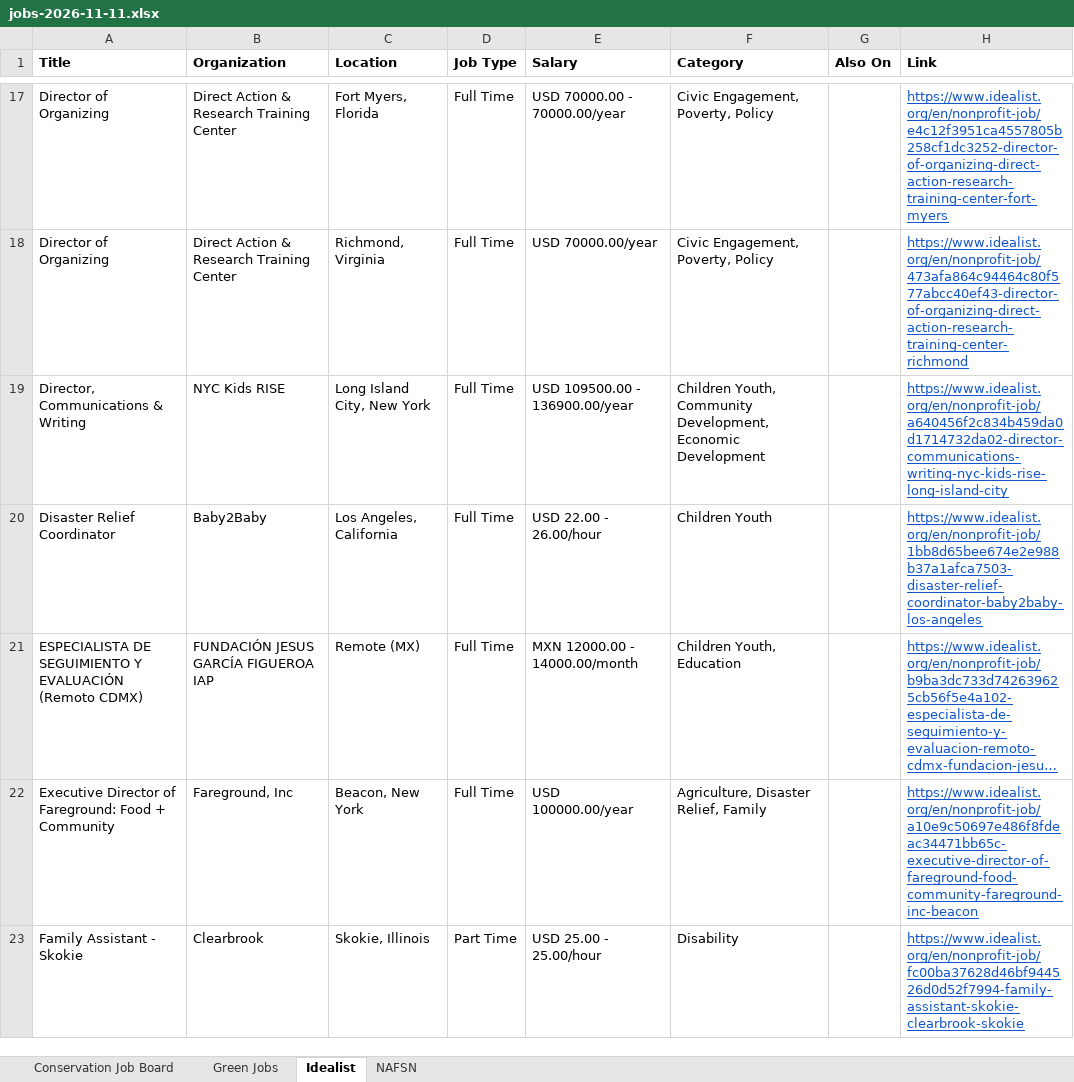
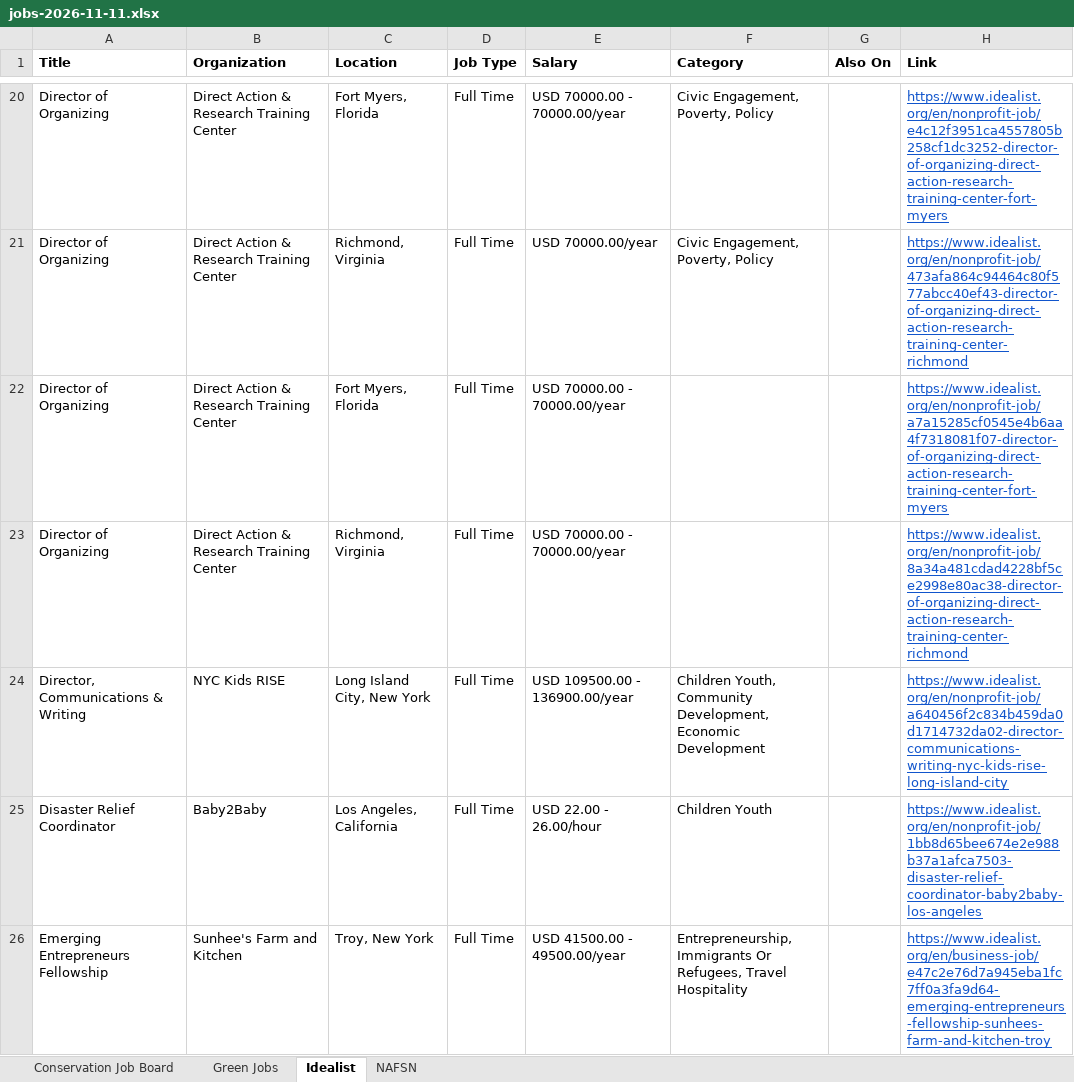
Before and after one commit to dchandarana07/jobs-digest, an Excel workbook: docs/xlsx/jobs-2026-11-11.xlsx, sheet Idealist, drawn as a sheet; only a part is shown, gaps mark what is left out; the shorter side is filled out with more unchanged rows; long unchanged cells end in …; values as stored, in another font and other column widths than the file's, no borders; the diff covers the shown part only; the diff names each change by its address in the sheet, - before the commit and + after, or states it on an @@ line.

```diff
--- a/docs/xlsx/jobs-2026-11-11.xlsx (sheet Idealist)
+++ b/docs/xlsx/jobs-2026-11-11.xlsx (sheet Idealist)
+row 22: Director of Organizing | Direct Action & Research Training Center | Fort Myers, Florida | Full Time | USD 70000.00 - 70000.00/year |  |  | https://www.idealist.org/en/nonprofit-job/a7a15285cf0545e4b6aa4f7318081f07-director-of-organizing-direct-action-research-training-center-fort-myers
+row 23: Director of Organizing | Direct Action & Research Training Center | Richmond, Virginia | Full Time | USD 70000.00 - 70000.00/year |  |  | https://www.idealist.org/en/nonprofit-job/8a34a481cdad4228bf5ce2998e80ac38-director-of-organizing-direct-action-research-training-center-richmond
+row 26: Emerging Entrepreneurs Fellowship | Sunhee's Farm and Kitchen | Troy, New York | Full Time | USD 41500.00 - 49500.00/year | Entrepreneurship, Immigrants Or Refugees, Travel Hospitality |  | https://www.idealist.org/en/business-job/e47c2e76d7a945eba1fc7ff0a3fa9d64-emerging-entrepreneurs-fellowship-sunhees-farm-and-kitchen-troy
```
Also changed, not shown: 12 added rows and 1 edited cell elsewhere in this sheet, sheet NAFSN, sheet Conservation Job Board, 5 other files.
